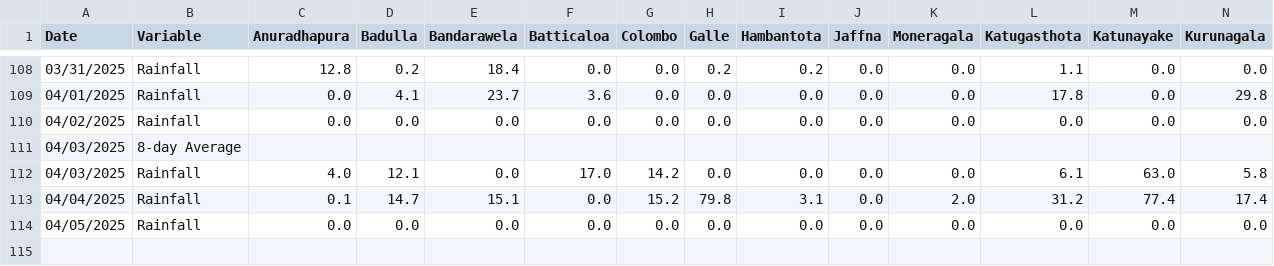
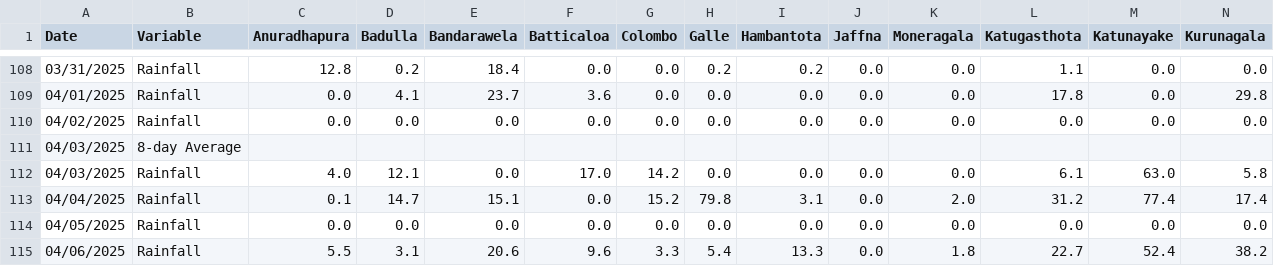
Before and after one commit to Metdata04/download_metdata, a CSV file: extracted_data/metstation_rainfall.csv, drawn as a sheet; only a part is shown, gaps mark what is left out; rows hold the shown columns only; the diff names each change by its address in the sheet, - before the commit and + after, or states it on an @@ line.

Commit message:
Extracted metstation 8days rainfall data from climate update PDF

```diff
--- a/extracted_data/metstation_rainfall.csv
+++ b/extracted_data/metstation_rainfall.csv
+row 115: 04/06/2025 | Rainfall | 5.5 | 3.1 | 20.6 | 9.6 | 3.3 | 5.4 | 13.3 | 0.0 | 1.8 | 22.7 | 52.4 | 38.2
```
